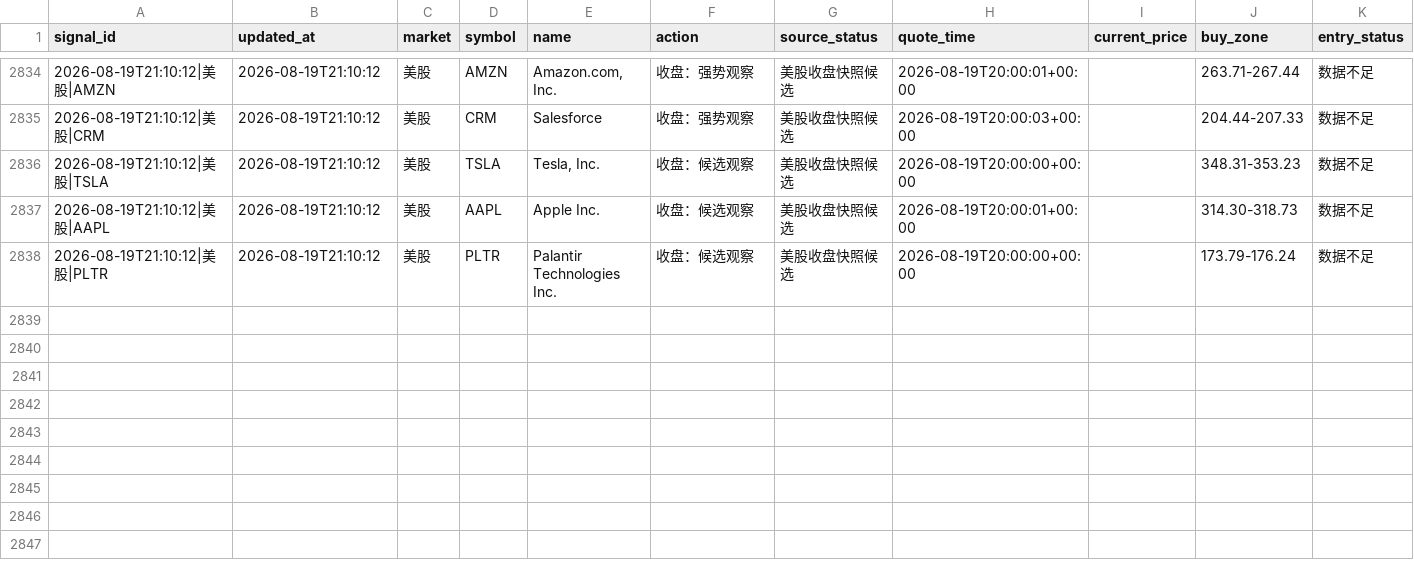
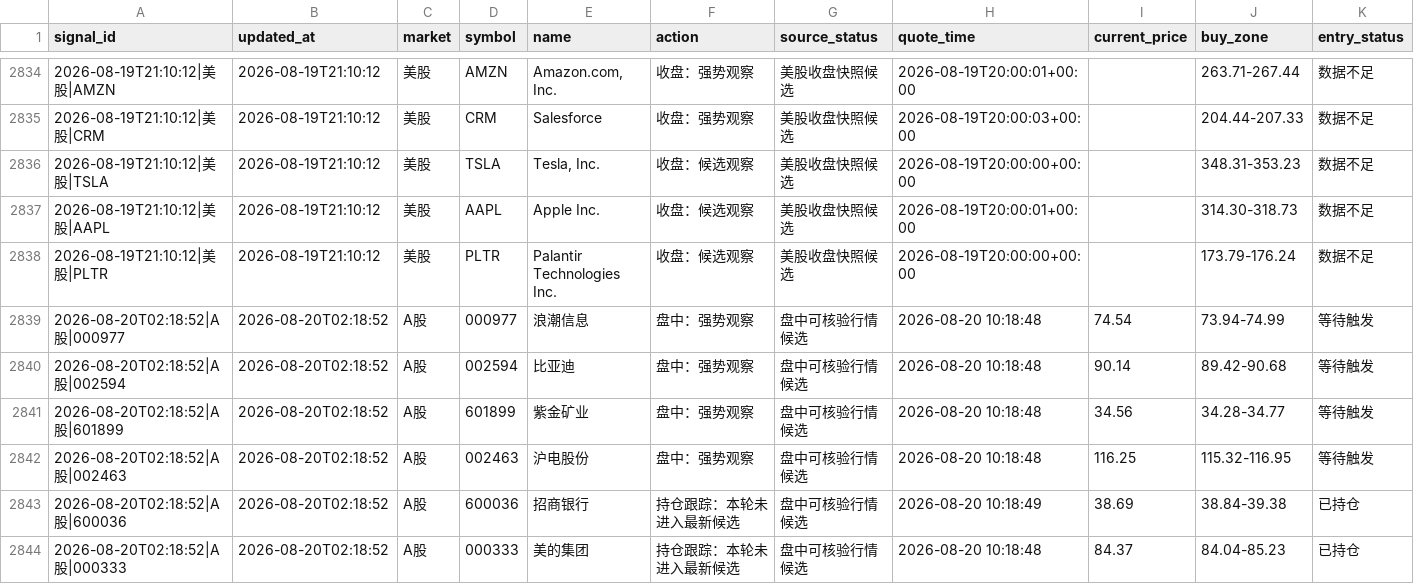
Before and after one commit to 295500p-cheng/dual-market-ai-quant-sim, a CSV file: outputs/daily-quant/execution/execution-ledger.csv, drawn as a sheet; only a part is shown, gaps mark what is left out; rows hold the shown columns only; the diff names each change by its address in the sheet, - before the commit and + after, or states it on an @@ line.

```diff
--- a/outputs/daily-quant/execution/execution-ledger.csv
+++ b/outputs/daily-quant/execution/execution-ledger.csv
+row 2839: 2026-08-20T02:18:52|A股|000977 | 2026-08-20T02:18:52 | A股 | 000977 | 浪潮信息 | 盘中：强势观察 | 盘中可核验行情候选 | 2026-08-20 10:18:48 | 74.54 | 73.94-74.99 | 等待触发
+row 2840: 2026-08-20T02:18:52|A股|002594 | 2026-08-20T02:18:52 | A股 | 002594 | 比亚迪 | 盘中：强势观察 | 盘中可核验行情候选 | 2026-08-20 10:18:48 | 90.14 | 89.42-90.68 | 等待触发
+row 2841: 2026-08-20T02:18:52|A股|601899 | 2026-08-20T02:18:52 | A股 | 601899 | 紫金矿业 | 盘中：强势观察 | 盘中可核验行情候选 | 2026-08-20 10:18:48 | 34.56 | 34.28-34.77 | 等待触发
+row 2842: 2026-08-20T02:18:52|A股|002463 | 2026-08-20T02:18:52 | A股 | 002463 | 沪电股份 | 盘中：强势观察 | 盘中可核验行情候选 | 2026-08-20 10:18:48 | 116.25 | 115.32-116.95 | 等待触发
+row 2843: 2026-08-20T02:18:52|A股|600036 | 2026-08-20T02:18:52 | A股 | 600036 | 招商银行 | 持仓跟踪：本轮未进入最新候选 | 盘中可核验行情候选 | 2026-08-20 10:18:49 | 38.69 | 38.84-39.38 | 已持仓
+row 2844: 2026-08-20T02:18:52|A股|000333 | 2026-08-20T02:18:52 | A股 | 000333 | 美的集团 | 持仓跟踪：本轮未进入最新候选 | 盘中可核验行情候选 | 2026-08-20 10:18:48 | 84.37 | 84.04-85.23 | 已持仓
```
Also changed, not shown: outputs/daily-quant/reviews/price-history.csv, 12 other files.
